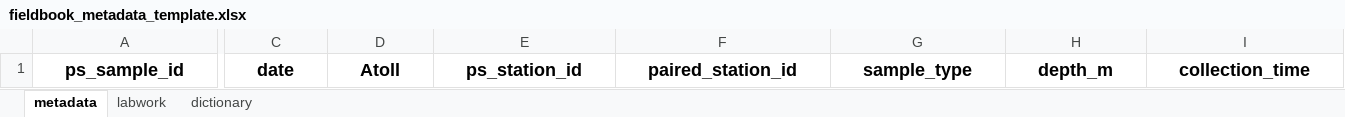
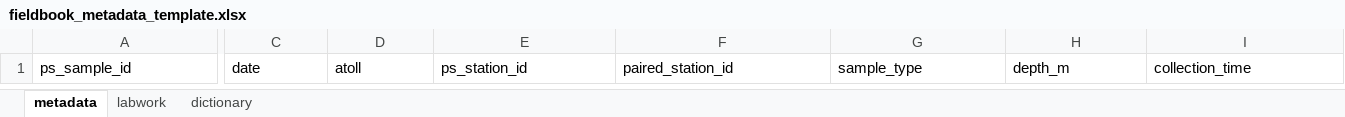
Before and after one commit to ksawatzki/pristinedna-archive, an Excel workbook: templates/fieldbook_metadata_template.xlsx, sheet metadata, drawn as a sheet; only a part is shown, gaps mark what is left out; values as stored, in another font and other column widths than the file's, no borders; the diff covers the shown part only; the diff names each change by its address in the sheet, - before the commit and + after, or states it on an @@ line.

```diff
--- a/templates/fieldbook_metadata_template.xlsx (sheet metadata)
+++ b/templates/fieldbook_metadata_template.xlsx (sheet metadata)
-A1:I1 bold: on
+A1:I1 bold: off
@@ A1 text size: smaller, alignment: center → left @@
@@ C1:I1 text size: smaller, alignment: center → left @@
-D1: Atoll
+D1: atoll
```
Also changed, not shown: cell formats elsewhere in this sheet, sheet dictionary, sheet labwork, 3 other files.
